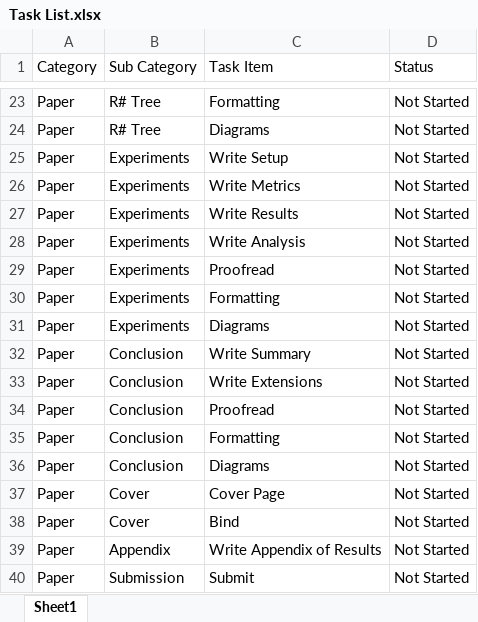
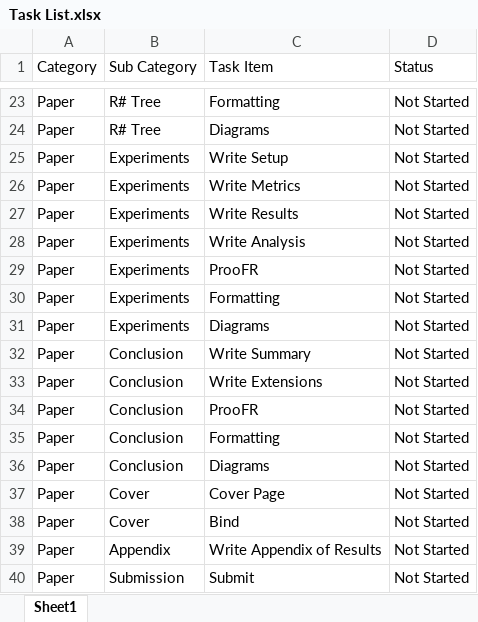
Before and after one commit to milkflying/r-tree-csharp-framework, an Excel workbook: Task List.xlsx, sheet Sheet1, drawn as a sheet; only a part is shown, gaps mark what is left out; values as stored, in another font and other column widths than the file's, no borders; conditional formats and table styles not drawn; the diff covers the shown part only; the diff names each change by its address in the sheet, - before the commit and + after, or states it on an @@ line.

```diff
--- a/Task List.xlsx (sheet Sheet1)
+++ b/Task List.xlsx (sheet Sheet1)
-C29 (Task Item): Proofread
+C29 (Task Item): ProoFR
-C34 (Task Item): Proofread
+C34 (Task Item): ProoFR
```
Also changed, not shown: 1 removed row and 33 edited cells elsewhere in this sheet.
